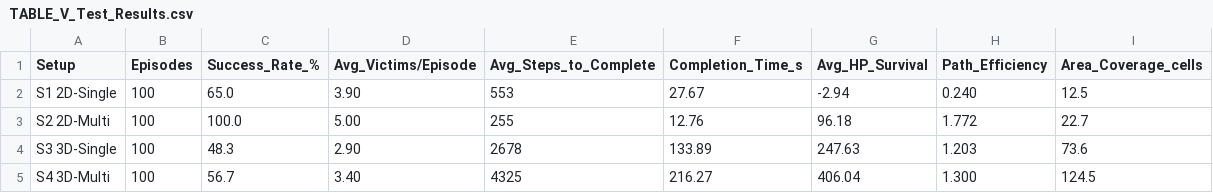
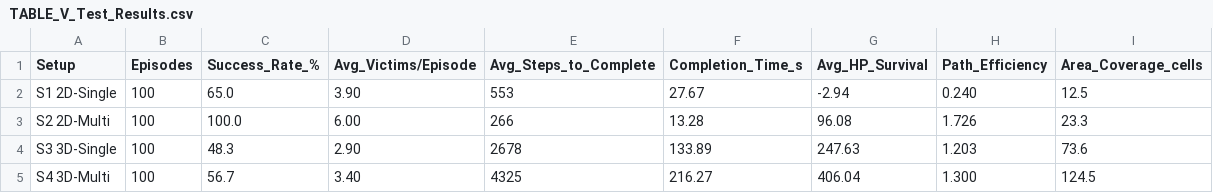
Before and after one commit to saiefadnan/Unity_ML_3DAgent, a CSV file: output/result/TABLE_V_Test_Results.csv, drawn as a sheet.

```diff
--- a/output/result/TABLE_V_Test_Results.csv
+++ b/output/result/TABLE_V_Test_Results.csv
@@ -2,3 +2,3 @@ Setup,Episodes,Success_Rate_%,Avg_Victims/Episode,Avg_Steps_to_Complete,Completi
 S1 2D-Single,100,65.0,3.90,553,27.67,-2.94,0.240,12.5
-S2 2D-Multi,100,100.0,5.00,255,12.76,96.18,1.772,22.7
+S2 2D-Multi,100,100.0,6.00,266,13.28,96.08,1.726,23.3
 S3 3D-Single,100,48.3,2.90,2678,133.89,247.63,1.203,73.6
```
Also changed, not shown: output/Individual_Testing_Analysis/2DMultiAgent_Test_Results/metrics_summary.csv, output/baseline_analysis/TABLE_VI_Baseline_Comparison.csv, 23 other files.
